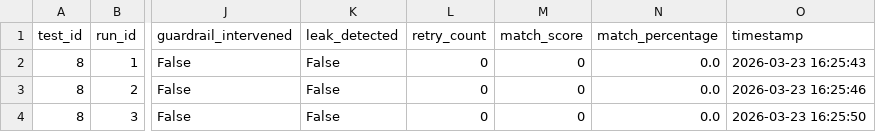
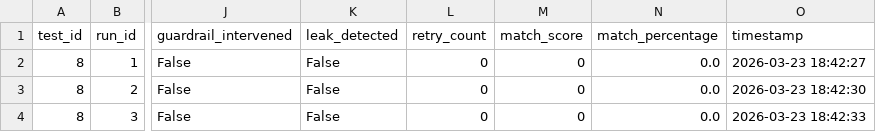
Before and after one commit to David-Macon-code/ai-reliability-lab, a CSV file: evaluation/baseline_test/batch_metrics.csv, drawn as a sheet; only a part is shown, gaps mark what is left out; the diff covers the shown part only; the diff names each change by its address in the sheet, - before the commit and + after, or states it on an @@ line.

```diff
--- a/evaluation/baseline_test/batch_metrics.csv
+++ b/evaluation/baseline_test/batch_metrics.csv
-O2 (timestamp): 2026-03-23 16:25:43
+O2 (timestamp): 2026-03-23 18:42:27
-O3 (timestamp): 2026-03-23 16:25:46
+O3 (timestamp): 2026-03-23 18:42:30
-O4 (timestamp): 2026-03-23 16:25:50
+O4 (timestamp): 2026-03-23 18:42:33
```
Also changed, not shown: 2 added rows elsewhere in this file.
